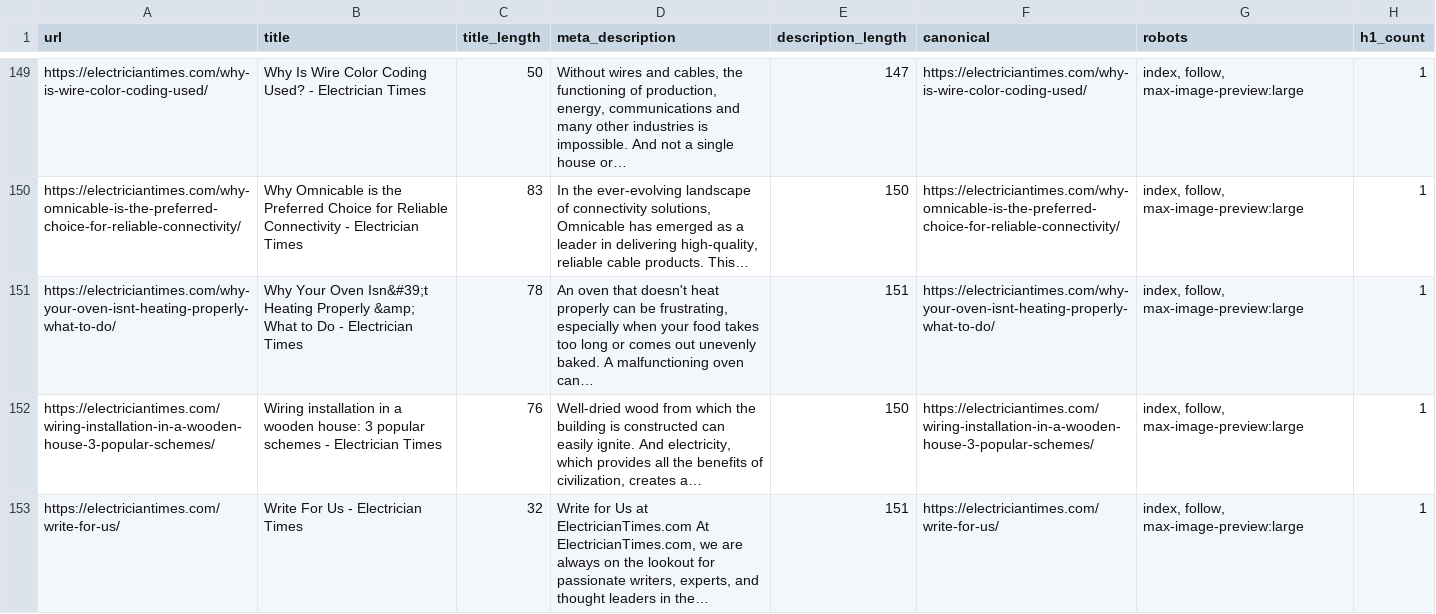
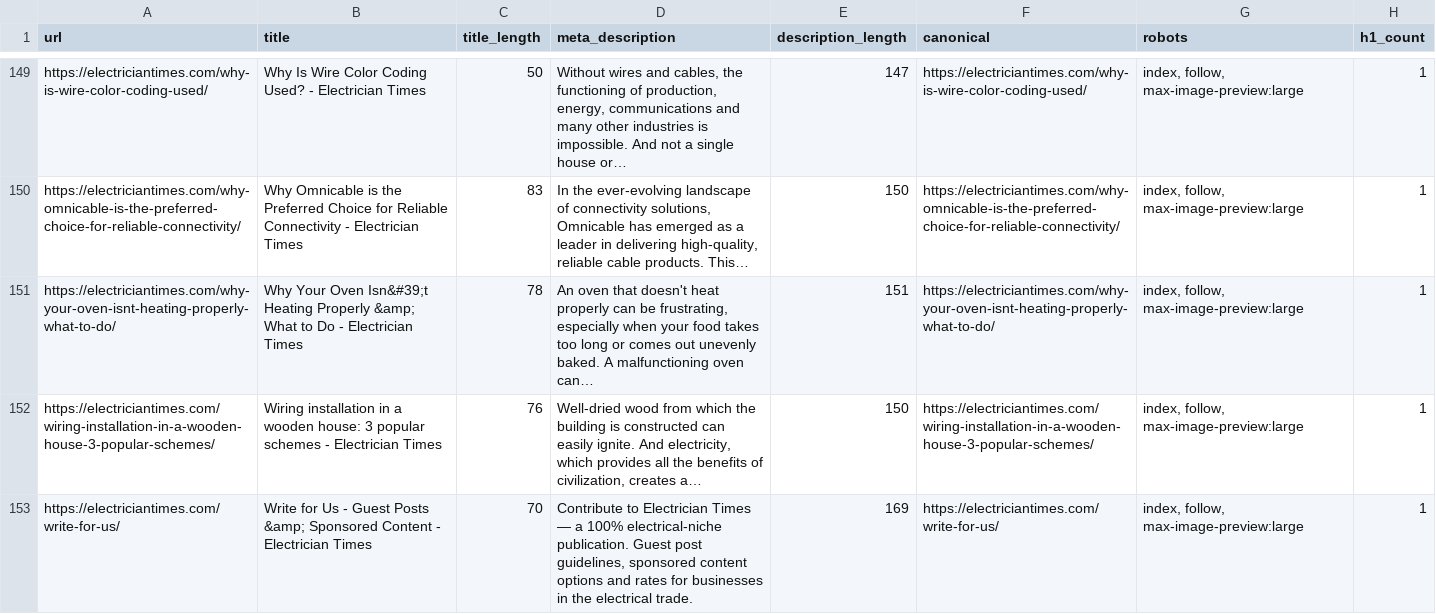
Before and after one commit to iamzeeshaikh/electrician-times, a CSV file: reports/seo-metadata.csv, drawn as a sheet; only a part is shown, gaps mark what is left out.

```diff
--- a/reports/seo-metadata.csv
+++ b/reports/seo-metadata.csv
@@ -152,2 +152,2 @@ url,title,title_length,meta_description,description_length,canonical,robots,h1_c
 "https://electriciantimes.com/wiring-installation-in-a-wooden-house-3-popular-schemes/","Wiring installation in a wooden house: 3 popular schemes - Electrician Times","76","Well-dried wood from which the building is constructed can easily ignite. And electricity, which provides all the benefits of civilization, creates a…","150","https://electriciantimes.com/wiring-installation-in-a-wooden-house-3-popular-schemes/","index, follow, max-image-preview:large","1"
-"https://electriciantimes.com/write-for-us/","Write For Us - Electrician Times","32","Write for Us at ElectricianTimes.com At ElectricianTimes.com, we are always on the lookout for passionate writers, experts, and thought leaders in the…","151","https://electriciantimes.com/write-for-us/","index, follow, max-image-preview:large","1"
+"https://electriciantimes.com/write-for-us/","Write for Us - Guest Posts &amp; Sponsored Content - Electrician Times","70","Contribute to Electrician Times — a 100% electrical-niche publication. Guest post guidelines, sponsored content options and rates for businesses in the electrical trade.","169","https://electriciantimes.com/write-for-us/","index, follow, max-image-preview:large","1"
```
Also changed, not shown: 5 other files.
